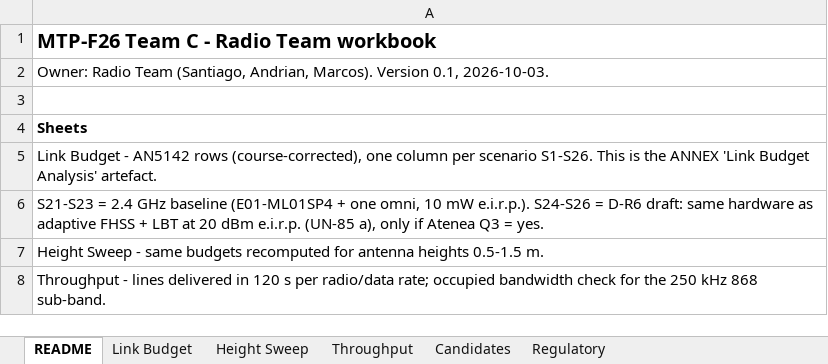
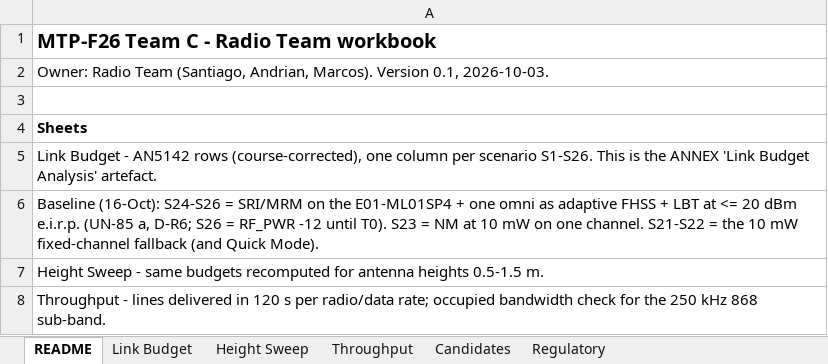
Before and after one commit to MicheleLamberti/mtp-f26-teamc, an Excel workbook: radio/MTP-F26_TeamC_Radio_LinkBudget.xlsx, sheet README, drawn as a sheet; only a part is shown; values as stored, in another font and other column widths than the file's, no borders; the diff names each change by its address in the sheet, - before the commit and + after, or states it on an @@ line.

```diff
--- a/radio/MTP-F26_TeamC_Radio_LinkBudget.xlsx (sheet README)
+++ b/radio/MTP-F26_TeamC_Radio_LinkBudget.xlsx (sheet README)
-A6: S21-S23 = 2.4 GHz baseline (E01-ML01SP4 + one omni, 10 mW e.i.r.p.). S24-S26 = D-R6 draft: same hardware as adaptive FHSS + LBT at 20 dBm e.i.r.p. (UN-85 a), only if Atenea Q3 = yes.
+A6: Baseline (16-Oct): S24-S26 = SRI/MRM on the E01-ML01SP4 + one omni as adaptive FHSS + LBT at <= 20 dBm e.i.r.p. (UN-85 a, D-R6; S26 = RF_PWR -12 until T0). S23 = NM at 10 mW on one channel. S21-S22 = the 10 mW fixed-channel fallback (and Quick Mode).
```
Also changed, not shown: sheet Link Budget, sheet Regulatory, sheet Throughput, 25 other files.
